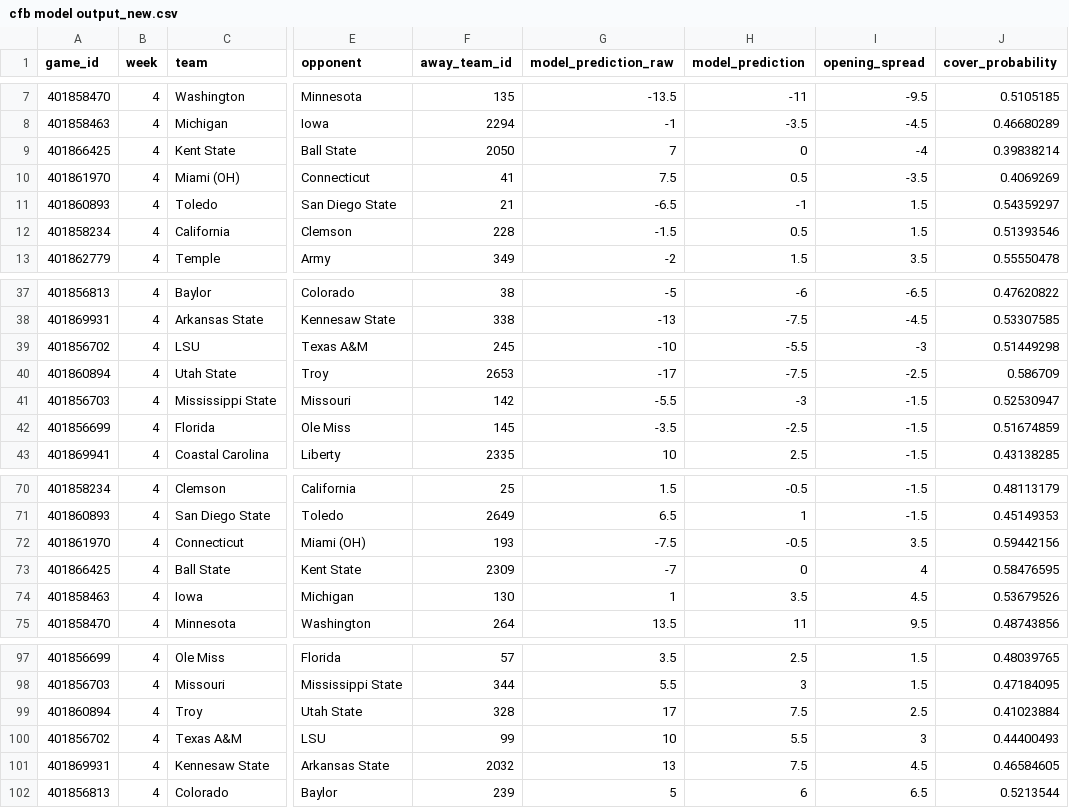
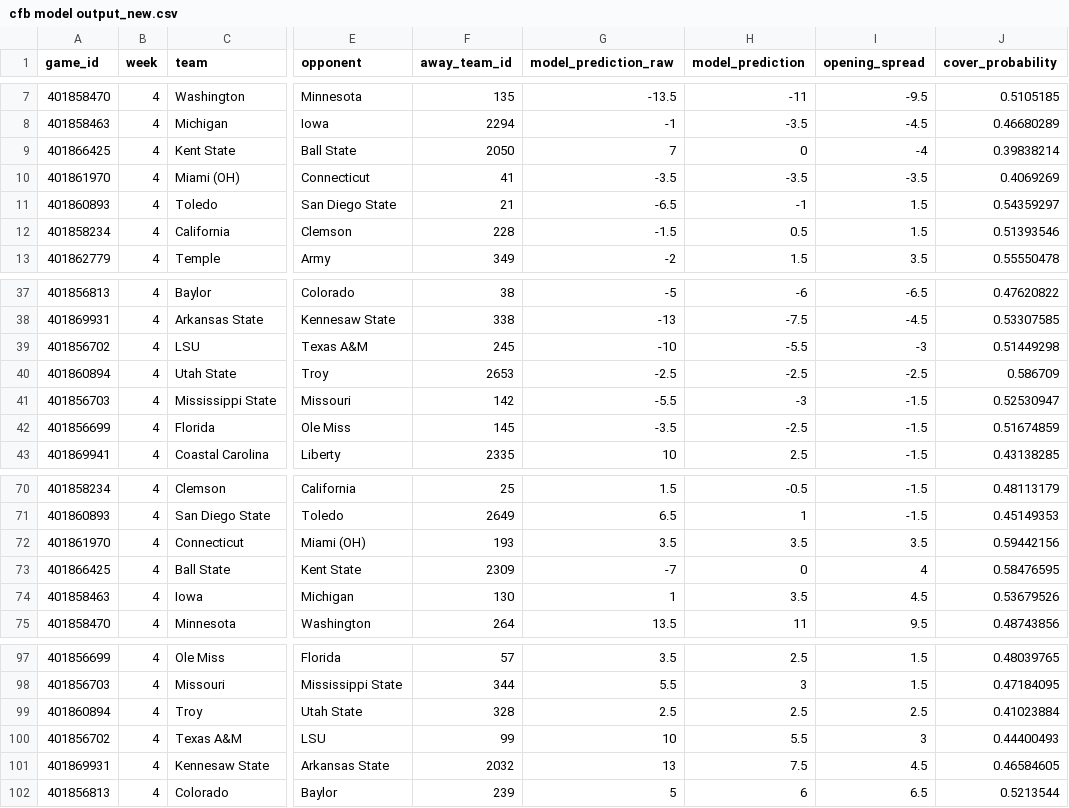
Before and after one commit to trashduty/trash-schedule, a CSV file: cfb model output_new.csv, drawn as a sheet; only a part is shown, gaps mark what is left out; the diff names each change by its address in the sheet, - before the commit and + after, or states it on an @@ line.

Commit message:
Add files via upload

```diff
--- a/cfb model output_new.csv
+++ b/cfb model output_new.csv
-G10 (model_prediction_raw): 7.5
+G10 (model_prediction_raw): -3.5
-H10 (model_prediction): 0.5
+H10 (model_prediction): -3.5
-G40 (model_prediction_raw): -17
+G40 (model_prediction_raw): -2.5
-H40 (model_prediction): -7.5
+H40 (model_prediction): -2.5
-G72 (model_prediction_raw): -7.5
+G72 (model_prediction_raw): 3.5
-H72 (model_prediction): -0.5
+H72 (model_prediction): 3.5
-G99 (model_prediction_raw): 17
+G99 (model_prediction_raw): 2.5
-H99 (model_prediction): 7.5
+H99 (model_prediction): 2.5
```
